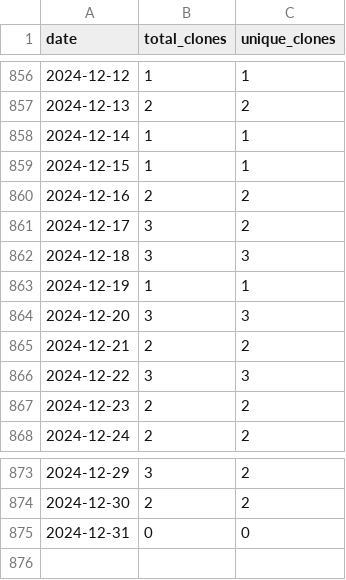
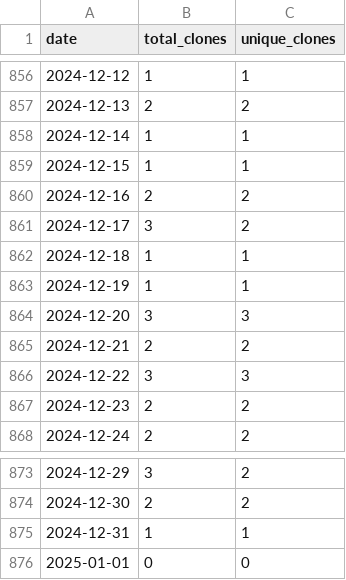
Before and after one commit to wumphlett/COMP-2710, a CSV file: .traffic/clones.csv, drawn as a sheet; only a part is shown, gaps mark what is left out.

Commit message:
Updating repository traffic

```diff
--- a/.traffic/clones.csv
+++ b/.traffic/clones.csv
@@ -861,3 +861,3 @@ date,total_clones,unique_clones
 2024-12-17,3,2
-2024-12-18,3,3
+2024-12-18,1,1
 2024-12-19,1,1
@@ -874,2 +874,3 @@ date,total_clones,unique_clones
 2024-12-30,2,2
-2024-12-31,0,0
+2024-12-31,1,1
+2025-01-01,0,0
```
Also changed, not shown: .traffic/views.csv, 3 other files.
